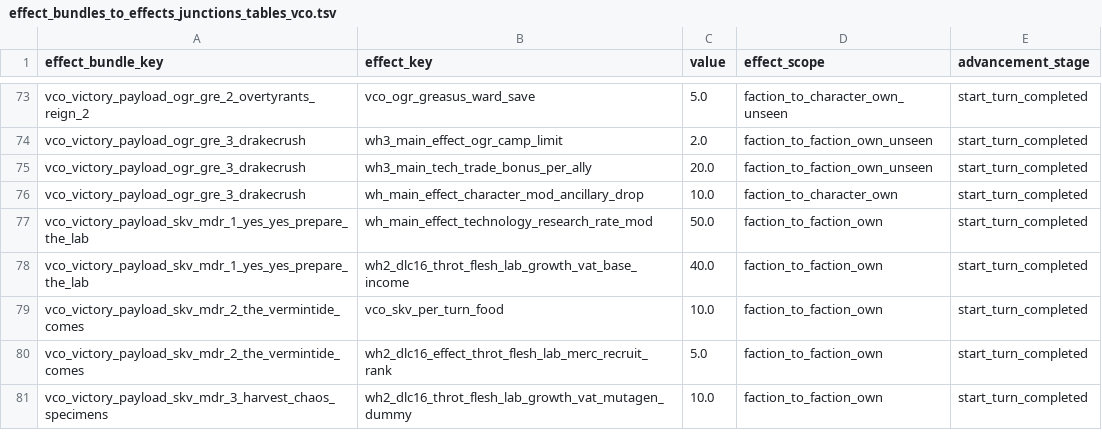
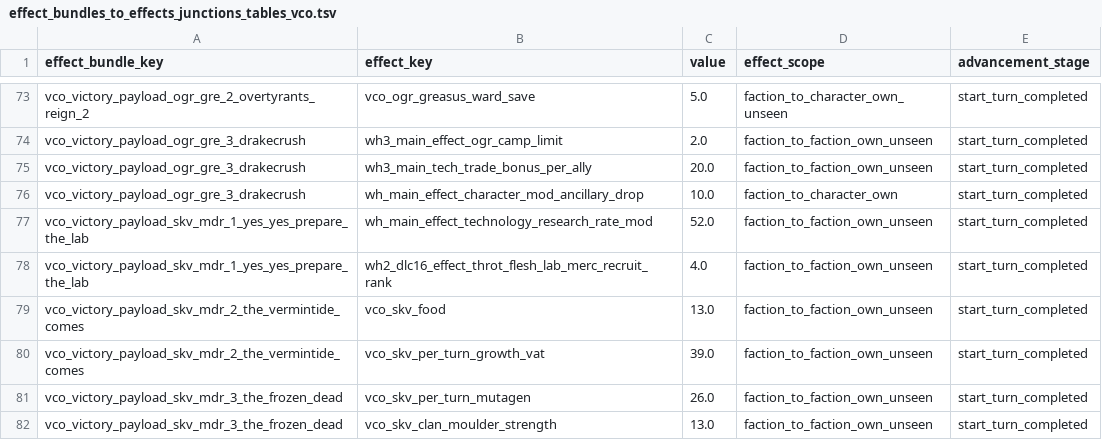
Before and after one commit to msolefonte/vco, a TSV file: src/db/effect_bundles_to_effects_junctions_tables_vco.tsv, drawn as a sheet; only a part is shown, gaps mark what is left out.

```diff
--- a/src/db/effect_bundles_to_effects_junctions_tables_vco.tsv
+++ b/src/db/effect_bundles_to_effects_junctions_tables_vco.tsv
@@ -76,6 +76,7 @@ vco_victory_payload_ogr_gre_3_drakecrush	wh3_main_tech_trade_bonus_per_ally	20.0
 vco_victory_payload_ogr_gre_3_drakecrush	wh_main_effect_character_mod_ancillary_drop	10.0	faction_to_character_own	start_turn_completed
-vco_victory_payload_skv_mdr_1_yes_yes_prepare_the_lab	wh_main_effect_technology_research_rate_mod	50.0	faction_to_faction_own	start_turn_completed
-vco_victory_payload_skv_mdr_1_yes_yes_prepare_the_lab	wh2_dlc16_throt_flesh_lab_growth_vat_base_income	40.0	faction_to_faction_own	start_turn_completed
-vco_victory_payload_skv_mdr_2_the_vermintide_comes	vco_skv_per_turn_food	10.0	faction_to_faction_own	start_turn_completed
-vco_victory_payload_skv_mdr_2_the_vermintide_comes	wh2_dlc16_effect_throt_flesh_lab_merc_recruit_rank	5.0	faction_to_faction_own	start_turn_completed
-vco_victory_payload_skv_mdr_3_harvest_chaos_specimens	wh2_dlc16_throt_flesh_lab_growth_vat_mutagen_dummy	10.0	faction_to_faction_own	start_turn_completed
+vco_victory_payload_skv_mdr_1_yes_yes_prepare_the_lab	wh_main_effect_technology_research_rate_mod	52.0	faction_to_faction_own_unseen	start_turn_completed
+vco_victory_payload_skv_mdr_1_yes_yes_prepare_the_lab	wh2_dlc16_effect_throt_flesh_lab_merc_recruit_rank	4.0	faction_to_faction_own_unseen	start_turn_completed
+vco_victory_payload_skv_mdr_2_the_vermintide_comes	vco_skv_food	13.0	faction_to_faction_own_unseen	start_turn_completed
+vco_victory_payload_skv_mdr_2_the_vermintide_comes	vco_skv_per_turn_growth_vat	39.0	faction_to_faction_own_unseen	start_turn_completed
+vco_victory_payload_skv_mdr_3_the_frozen_dead	vco_skv_per_turn_mutagen	26.0	faction_to_faction_own_unseen	start_turn_completed
+vco_victory_payload_skv_mdr_3_the_frozen_dead	vco_skv_clan_moulder_strength	13.0	faction_to_faction_own_unseen	start_turn_completed
```
Also changed, not shown: src/db/effect_bonus_value_pooled_resource_factor_junctions_tables_vco.tsv, src/db/effects_tables_vco.tsv, 11 other files.
